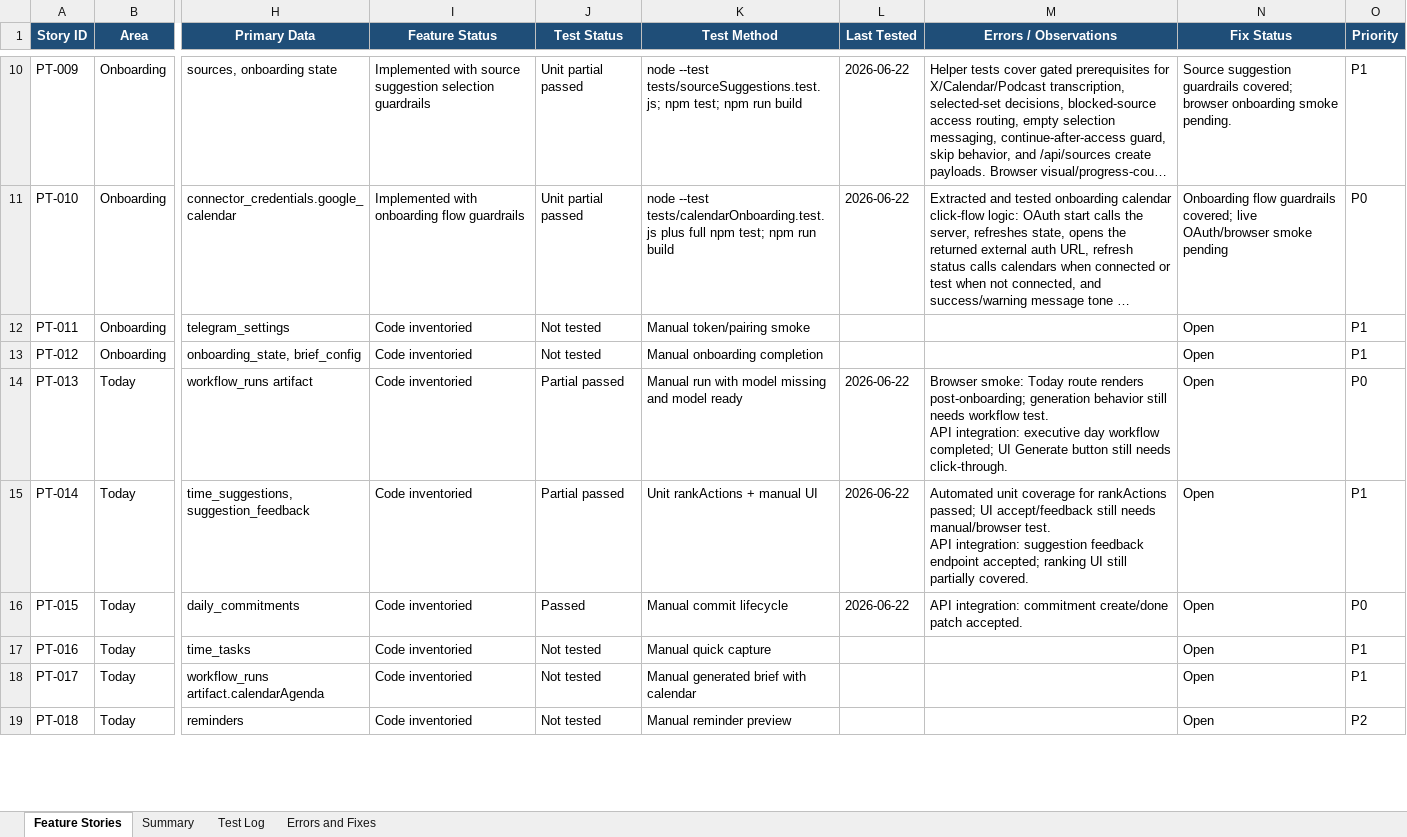
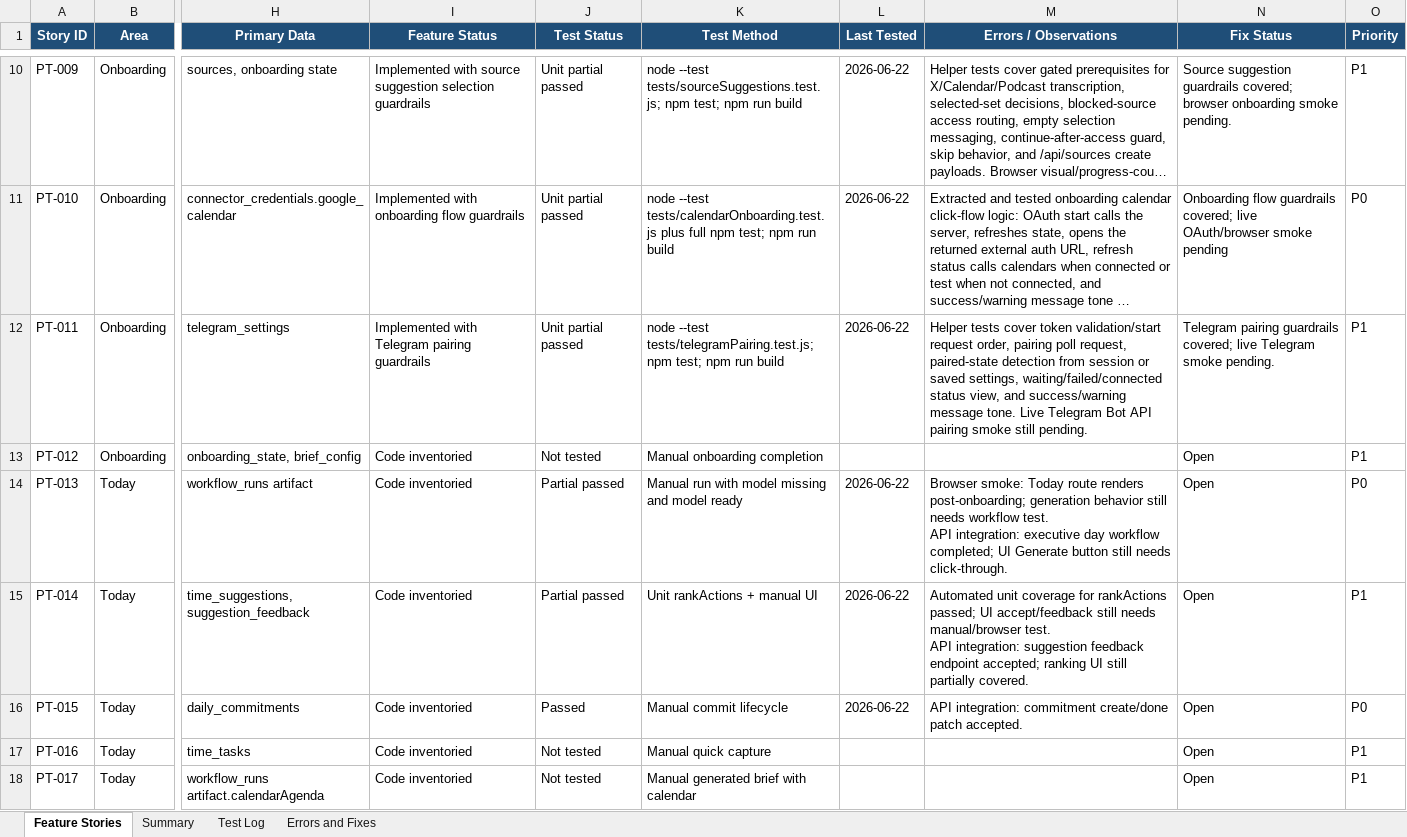
Before and after one commit to Transformation-Agency/pillar-time, an Excel workbook: docs/pillar-time-feature-user-story-tracker.xlsx, sheet Feature Stories, drawn as a sheet; only a part is shown, gaps mark what is left out; the shorter side is filled out with more unchanged rows; long unchanged cells end in …; values as stored, in another font and other column widths than the file's, no borders; table styles not drawn; the diff names each change by its address in the sheet, - before the commit and + after, or states it on an @@ line.

Commit message:
Add Telegram pairing guardrail tests

```diff
--- a/docs/pillar-time-feature-user-story-tracker.xlsx (sheet Feature Stories)
+++ b/docs/pillar-time-feature-user-story-tracker.xlsx (sheet Feature Stories)
-I12 (Feature Status): Code inventoried
+I12 (Feature Status): Implemented with Telegram pairing guardrails
-J12 (Test Status): Not tested
+J12 (Test Status): Unit partial passed
-K12 (Test Method): Manual token/pairing smoke
+K12 (Test Method): node --test tests/telegramPairing.test.js; npm test; npm run build
-L12 (Last Tested): (empty)
+L12 (Last Tested): 2026-06-22
-M12 (Errors / Observations): (empty)
+M12 (Errors / Observations): Helper tests cover token validation/start request order, pairing poll request, paired-state detection from session or saved settings, waiting/failed/connected status view, and success/warning message tone. Live Telegram Bot API pairing smoke still pending.
-N12 (Fix Status): Open
+N12 (Fix Status): Telegram pairing guardrails covered; live Telegram smoke pending.
```
Also changed, not shown: sheet Test Log, sheet Summary, 3 other files.
